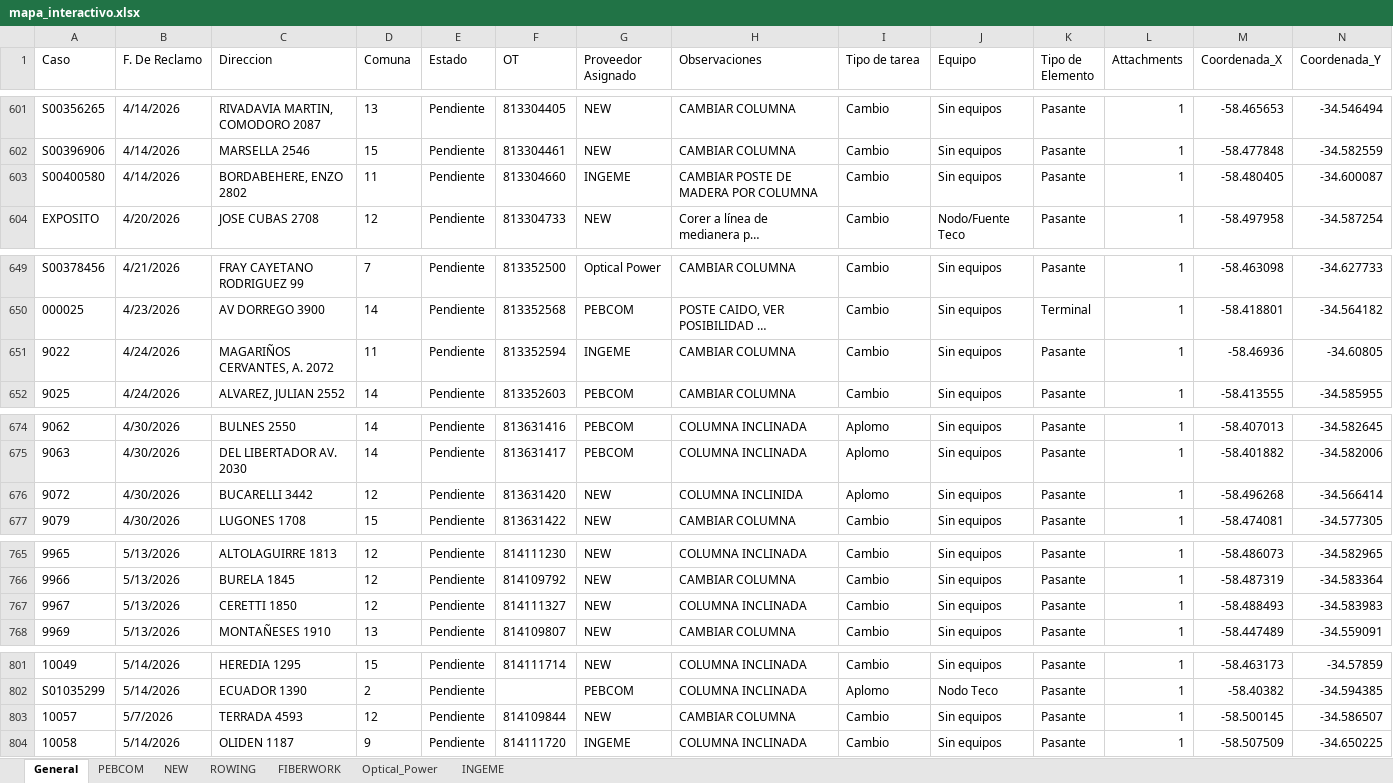
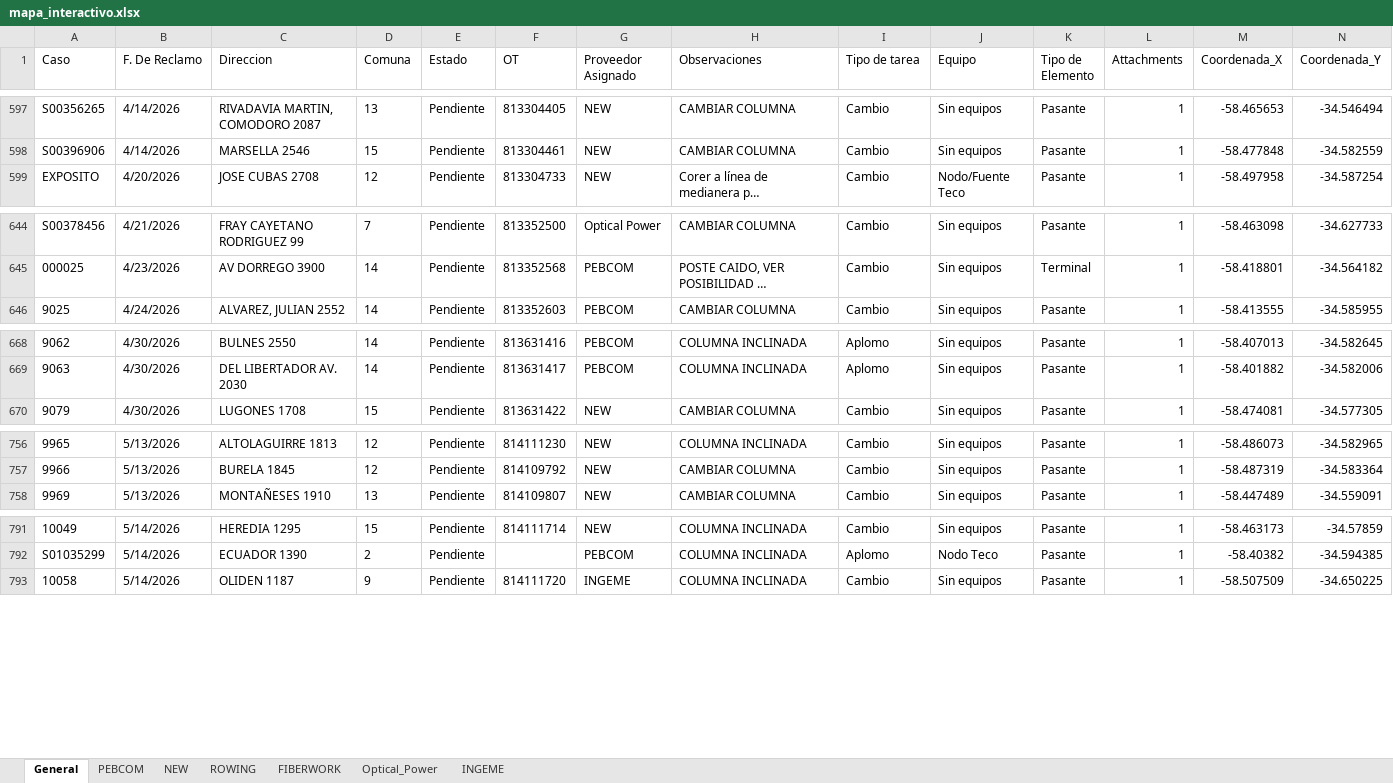
Before and after one commit to gestiondereclamosteco/pendientes_mantenimiento, an Excel workbook: mapa_interactivo.xlsx, sheet General, drawn as a sheet; only a part is shown, gaps mark what is left out; long unchanged cells end in …; values as stored, in another font and other column widths than the file's, no borders; rows hold the shown columns only; the diff covers the shown part only; the diff names each change by its address in the sheet, - before the commit and + after, or states it on an @@ line.

```diff
--- a/mapa_interactivo.xlsx (sheet General)
+++ b/mapa_interactivo.xlsx (sheet General)
-row 603: S00400580 | 4/14/2026 | BORDABEHERE, ENZO 2802 | 11 | Pendiente | 813304660 | INGEME | CAMBIAR POSTE DE MADERA POR COLUMNA | Cambio | Sin equipos | Pasante | 1 | -58.480405 | -34.600087
-row 651: 9022 | 4/24/2026 | MAGARIÑOS CERVANTES, A. 2072 | 11 | Pendiente | 813352594 | INGEME | CAMBIAR COLUMNA | Cambio | Sin equipos | Pasante | 1 | -58.46936 | -34.60805
-row 676: 9072 | 4/30/2026 | BUCARELLI 3442 | 12 | Pendiente | 813631420 | NEW | COLUMNA INCLINIDA | Aplomo | Sin equipos | Pasante | 1 | -58.496268 | -34.566414
-row 767: 9967 | 5/13/2026 | CERETTI 1850 | 12 | Pendiente | 814111327 | NEW | COLUMNA INCLINADA | Cambio | Sin equipos | Pasante | 1 | -58.488493 | -34.583983
-row 803: 10057 | 5/7/2026 | TERRADA 4593 | 12 | Pendiente | 814109844 | NEW | CAMBIAR COLUMNA | Cambio | Sin equipos | Pasante | 1 | -58.500145 | -34.586507
```
Also changed, not shown: 9 removed rows elsewhere in this sheet, sheet INGEME, sheet NEW, 1 other file.
